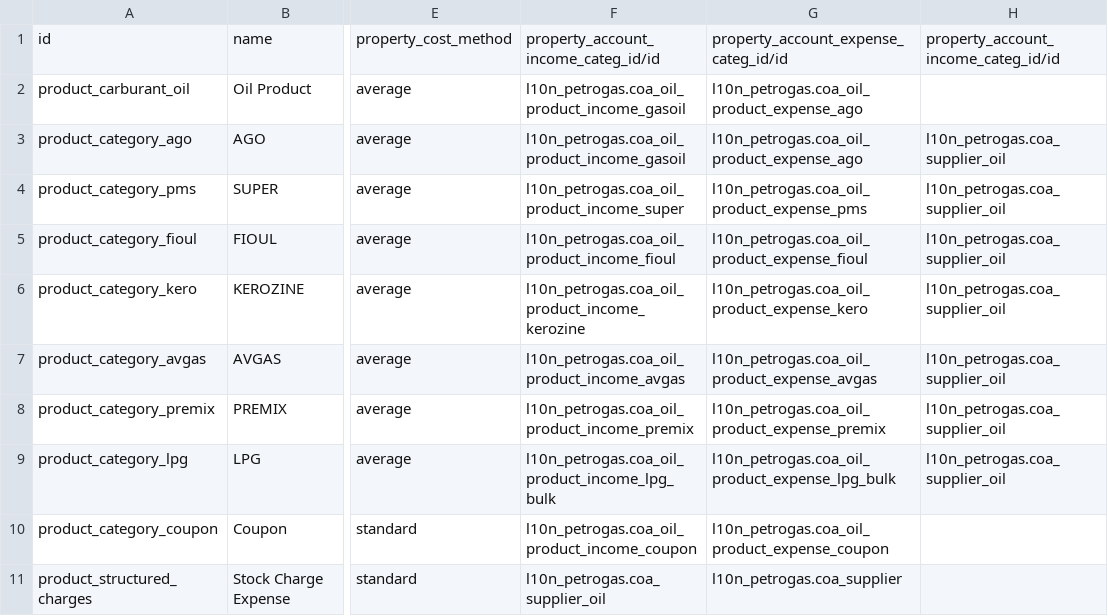
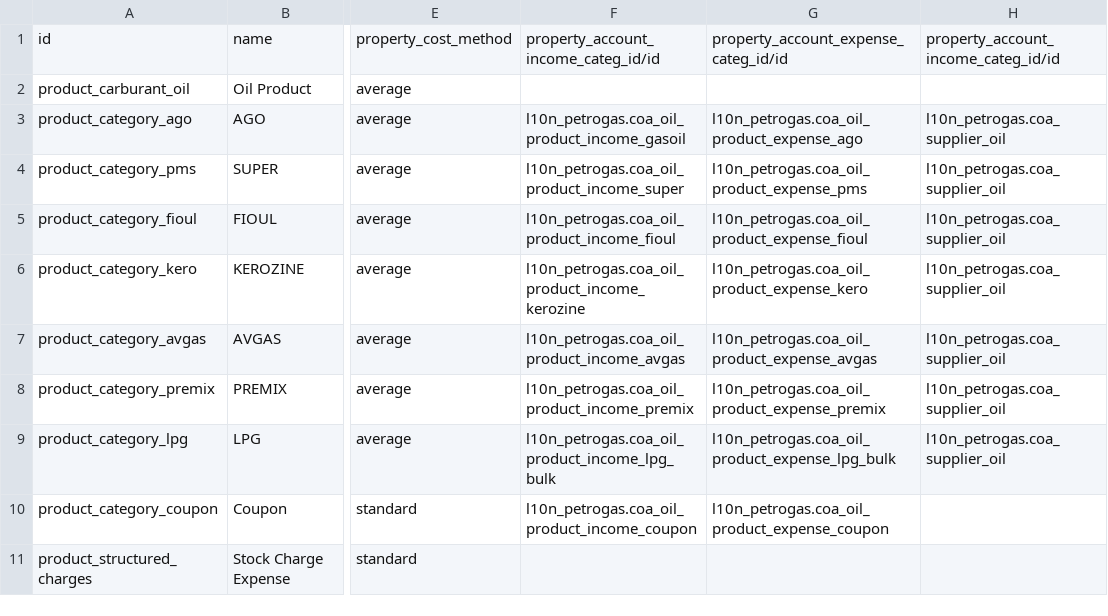
Before and after one commit to suningwz/petrogas, a CSV file: smp_data/data/product.category.csv, drawn as a sheet; only a part is shown, gaps mark what is left out; the diff names each change by its address in the sheet, - before the commit and + after, or states it on an @@ line.

Commit message:
MAJ Product Category

```diff
--- a/smp_data/data/product.category.csv
+++ b/smp_data/data/product.category.csv
-F2: l10n_petrogas.coa_oil_product_income_gasoil
+F2: (empty)
-G2: l10n_petrogas.coa_oil_product_expense_ago
+G2: (empty)
-F11: l10n_petrogas.coa_supplier_oil
+F11: (empty)
-G11: l10n_petrogas.coa_supplier
+G11: (empty)
```
